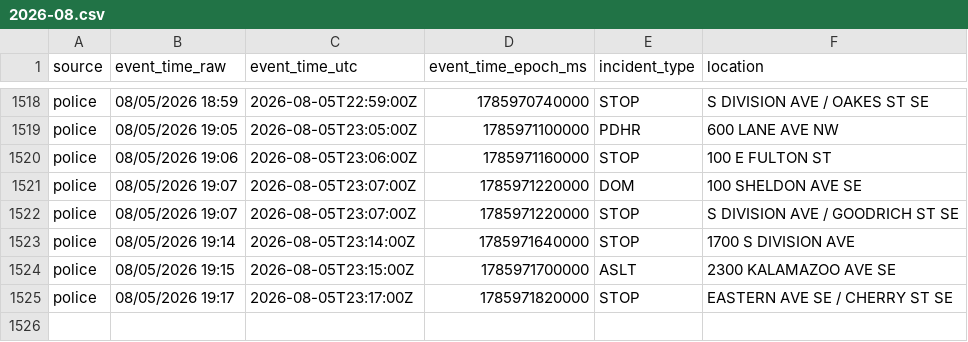
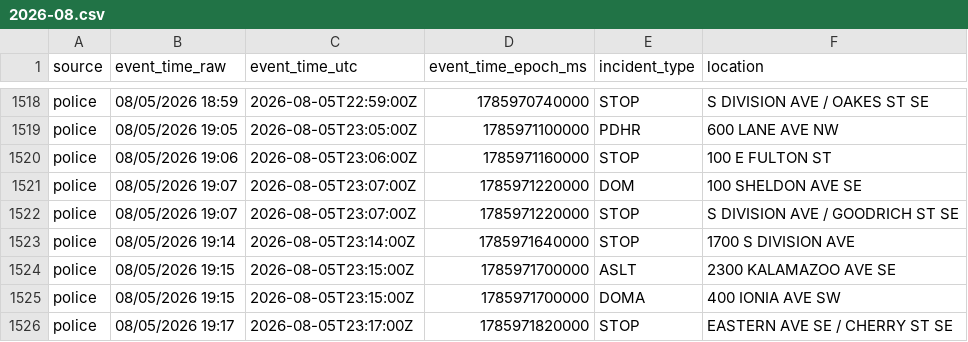
Before and after one commit to Cantica-Systems/west-michigan-dispatch, a CSV file: data/grcity/2026-08.csv, drawn as a sheet; only a part is shown, gaps mark what is left out.

```diff
--- a/data/grcity/2026-08.csv
+++ b/data/grcity/2026-08.csv
@@ -1524,2 +1524,3 @@ police,08/05/2026 19:14,2026-08-05T23:14:00Z,1785971640000,STOP,1700 S DIVISION
 police,08/05/2026 19:15,2026-08-05T23:15:00Z,1785971700000,ASLT,2300 KALAMAZOO AVE SE
+police,08/05/2026 19:15,2026-08-05T23:15:00Z,1785971700000,DOMA,400 IONIA AVE SW
 police,08/05/2026 19:17,2026-08-05T23:17:00Z,1785971820000,STOP,EASTERN AVE SE / CHERRY ST SE
```
Also changed, not shown: data/kent/2026-08.csv, 3 other files.
